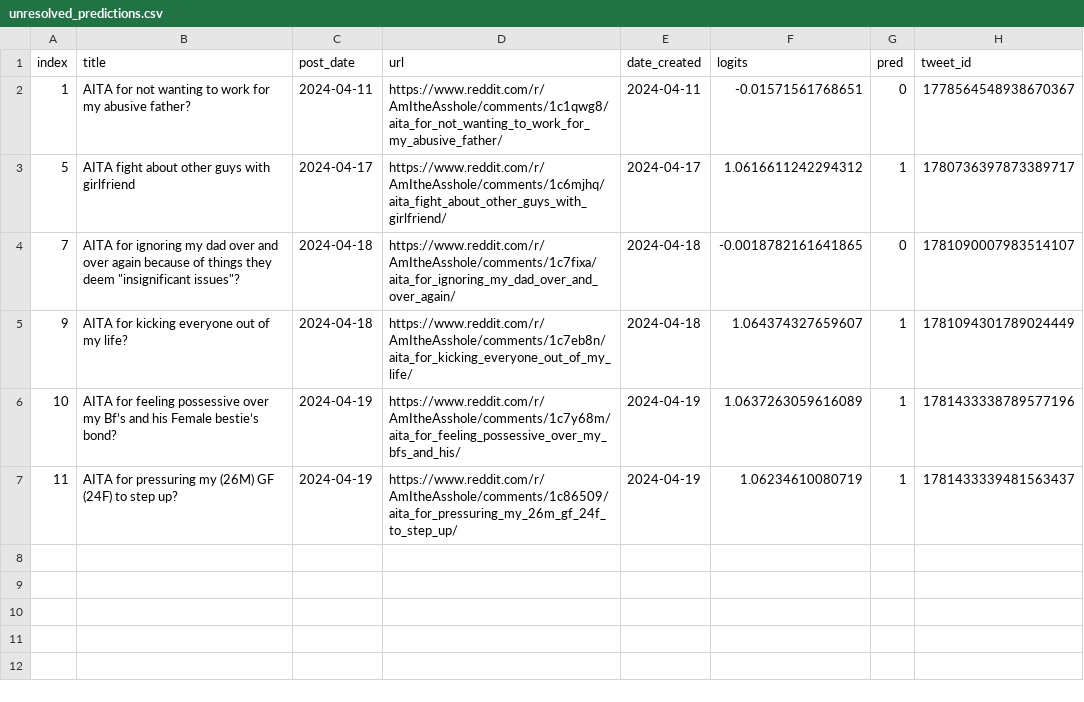
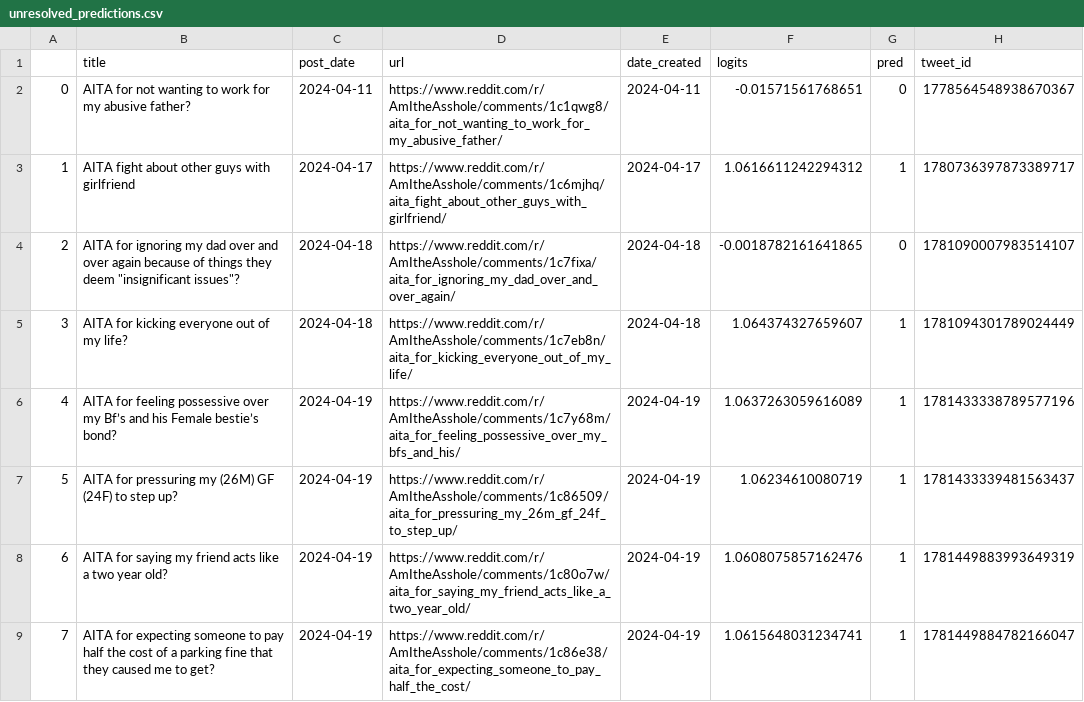
Before and after one commit to walkerped/aita_kaggle_app_tracking, a CSV file: app_tracking/prediction_sheets/unresolved_predictions.csv, drawn as a sheet.

Commit message:
kaggle update tracking sheets

```diff
--- a/app_tracking/prediction_sheets/unresolved_predictions.csv
+++ b/app_tracking/prediction_sheets/unresolved_predictions.csv
@@ -1,7 +1,9 @@
-index,title,post_date,url,date_created,logits,pred,tweet_id
-1,AITA for not wanting to work for my abusive father?,2024-04-11,https://www.reddit.com/r/AmItheAsshole/comments/1c1qwg8/aita_for_not_wanting_to_work_for_my_abusive_father/,2024-04-11,-0.01571561768651,0,1778564548938670367
-5,AITA fight about other guys with girlfriend ,2024-04-17,https://www.reddit.com/r/AmItheAsshole/comments/1c6mjhq/aita_fight_about_other_guys_with_girlfriend/,2024-04-17,1.0616611242294312,1,1780736397873389717
-7,"AITA for ignoring my dad over and over again because of things they deem ""insignificant issues""?",2024-04-18,https://www.reddit.com/r/AmItheAsshole/comments/1c7fixa/aita_for_ignoring_my_dad_over_and_over_again/,2024-04-18,-0.0018782161641865,0,1781090007983514107
-9,AITA for kicking everyone out of my life?,2024-04-18,https://www.reddit.com/r/AmItheAsshole/comments/1c7eb8n/aita_for_kicking_everyone_out_of_my_life/,2024-04-18,1.064374327659607,1,1781094301789024449
-10,AITA for feeling possessive over my Bf’s and his Female bestie’s bond? ,2024-04-19,https://www.reddit.com/r/AmItheAsshole/comments/1c7y68m/aita_for_feeling_possessive_over_my_bfs_and_his/,2024-04-19,1.0637263059616089,1,1781433338789577196
-11,AITA for pressuring my (26M) GF (24F) to step up?,2024-04-19,https://www.reddit.com/r/AmItheAsshole/comments/1c86509/aita_for_pressuring_my_26m_gf_24f_to_step_up/,2024-04-19,1.06234610080719,1,1781433339481563437
+,title,post_date,url,date_created,logits,pred,tweet_id
+0,AITA for not wanting to work for my abusive father?,2024-04-11,https://www.reddit.com/r/AmItheAsshole/comments/1c1qwg8/aita_for_not_wanting_to_work_for_my_abusive_father/,2024-04-11,-0.01571561768651,0,1778564548938670367
+1,AITA fight about other guys with girlfriend ,2024-04-17,https://www.reddit.com/r/AmItheAsshole/comments/1c6mjhq/aita_fight_about_other_guys_with_girlfriend/,2024-04-17,1.0616611242294312,1,1780736397873389717
+2,"AITA for ignoring my dad over and over again because of things they deem ""insignificant issues""?",2024-04-18,https://www.reddit.com/r/AmItheAsshole/comments/1c7fixa/aita_for_ignoring_my_dad_over_and_over_again/,2024-04-18,-0.0018782161641865,0,1781090007983514107
+3,AITA for kicking everyone out of my life?,2024-04-18,https://www.reddit.com/r/AmItheAsshole/comments/1c7eb8n/aita_for_kicking_everyone_out_of_my_life/,2024-04-18,1.064374327659607,1,1781094301789024449
+4,AITA for feeling possessive over my Bf’s and his Female bestie’s bond? ,2024-04-19,https://www.reddit.com/r/AmItheAsshole/comments/1c7y68m/aita_for_feeling_possessive_over_my_bfs_and_his/,2024-04-19,1.0637263059616089,1,1781433338789577196
+5,AITA for pressuring my (26M) GF (24F) to step up?,2024-04-19,https://www.reddit.com/r/AmItheAsshole/comments/1c86509/aita_for_pressuring_my_26m_gf_24f_to_step_up/,2024-04-19,1.06234610080719,1,1781433339481563437
+6,AITA for saying my friend acts like a two year old? ,2024-04-19,https://www.reddit.com/r/AmItheAsshole/comments/1c80o7w/aita_for_saying_my_friend_acts_like_a_two_year_old/,2024-04-19,1.0608075857162476,1,1781449883993649319
+7,AITA for expecting someone to pay half the cost of a parking fine that they caused me to get?,2024-04-19,https://www.reddit.com/r/AmItheAsshole/comments/1c86e38/aita_for_expecting_someone_to_pay_half_the_cost/,2024-04-19,1.0615648031234741,1,1781449884782166047
```
